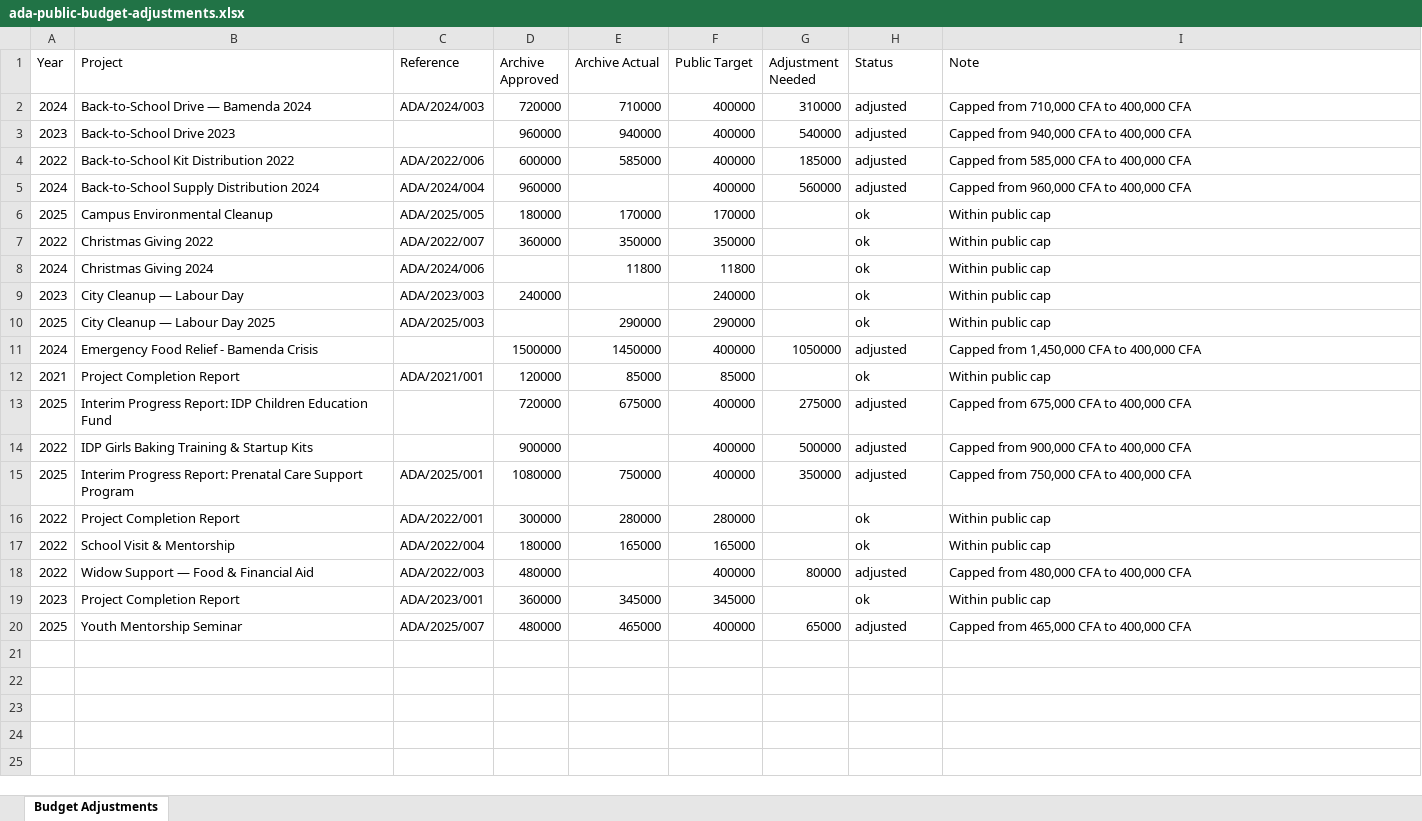
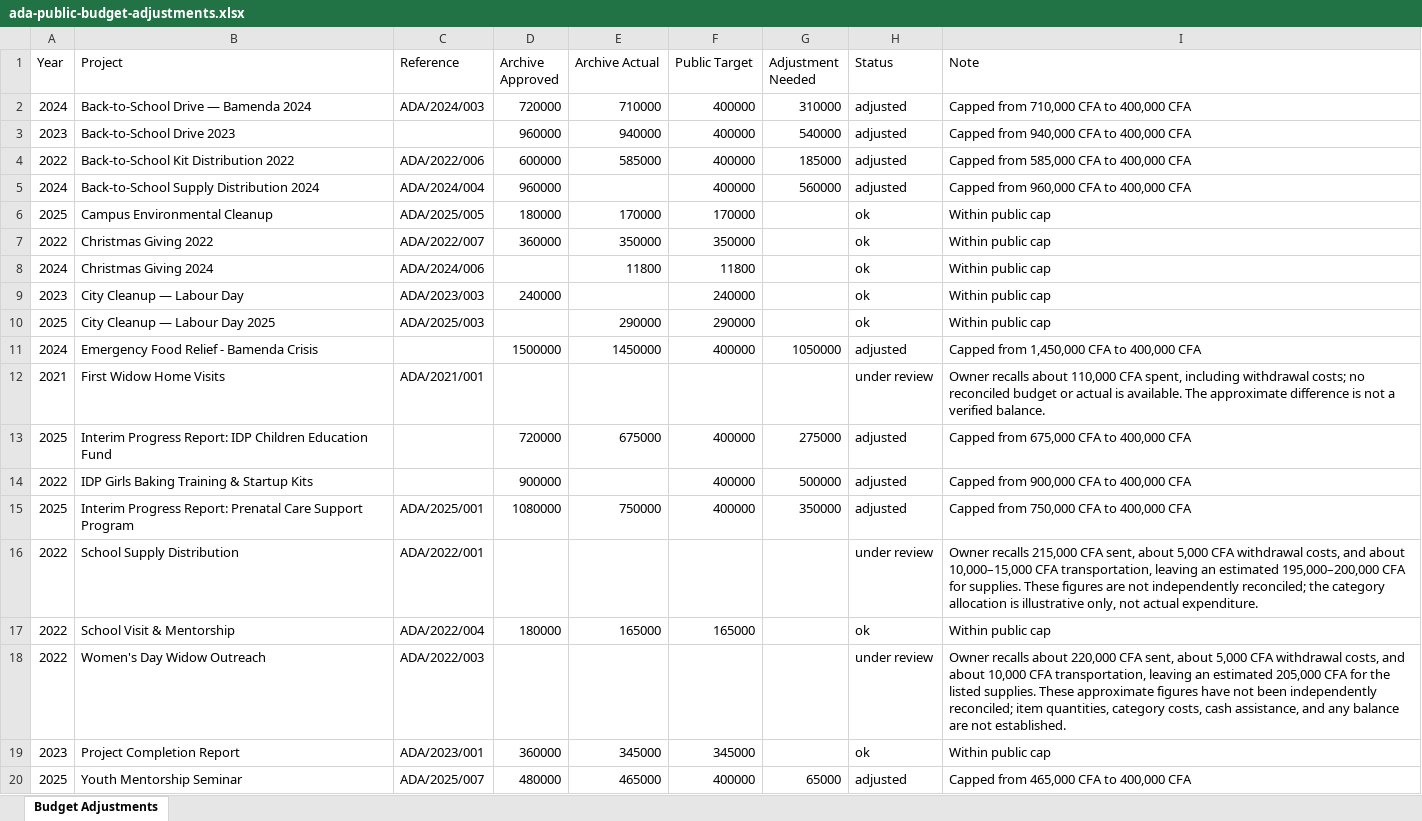
Before and after one commit to lioneltchami/ada-website, an Excel workbook: public/docs/ada-public-budget-adjustments.xlsx, sheet Budget Adjustments, drawn as a sheet; values as stored, in another font and other column widths than the file's, no borders; the diff names each change by its address in the sheet, - before the commit and + after, or states it on an @@ line.

```diff
--- a/public/docs/ada-public-budget-adjustments.xlsx (sheet Budget Adjustments)
+++ b/public/docs/ada-public-budget-adjustments.xlsx (sheet Budget Adjustments)
-B12 (Project): Project Completion Report
+B12 (Project): First Widow Home Visits
-D12 (Archive Approved): 120000
+D12 (Archive Approved): (empty)
-E12 (Archive Actual): 85000
+E12 (Archive Actual): (empty)
-F12 (Public Target): 85000
+F12 (Public Target): (empty)
-H12 (Status): ok
+H12 (Status): under review
-I12 (Note): Within public cap
+I12 (Note): Owner recalls about 110,000 CFA spent, including withdrawal costs; no reconciled budget or actual is available. The approximate difference is not a verified balance.
-B16 (Project): Project Completion Report
+B16 (Project): School Supply Distribution
-D16 (Archive Approved): 300000
+D16 (Archive Approved): (empty)
-E16 (Archive Actual): 280000
+E16 (Archive Actual): (empty)
-F16 (Public Target): 280000
+F16 (Public Target): (empty)
-H16 (Status): ok
+H16 (Status): under review
-I16 (Note): Within public cap
+I16 (Note): Owner recalls 215,000 CFA sent, about 5,000 CFA withdrawal costs, and about 10,000–15,000 CFA transportation, leaving an estimated 195,000–200,000 CFA for supplies. These figures are not independently reconciled; the category allocation is illustrative only, not actual expenditure.
-B18 (Project): Widow Support — Food & Financial Aid
+B18 (Project): Women's Day Widow Outreach
-D18 (Archive Approved): 480000
+D18 (Archive Approved): (empty)
-F18 (Public Target): 400000
+F18 (Public Target): (empty)
-G18 (Adjustment Needed): 80000
+G18 (Adjustment Needed): (empty)
-H18 (Status): adjusted
+H18 (Status): under review
-I18 (Note): Capped from 480,000 CFA to 400,000 CFA
+I18 (Note): Owner recalls about 220,000 CFA sent, about 5,000 CFA withdrawal costs, and about 10,000 CFA transportation, leaving an estimated 205,000 CFA for the listed supplies. These approximate figures have not been independently reconciled; item quantities, category costs, cash assistance, and any balance are not established.
```
Also changed, not shown: public/docs/ada-project-budgets.xlsx, 38 other files.
